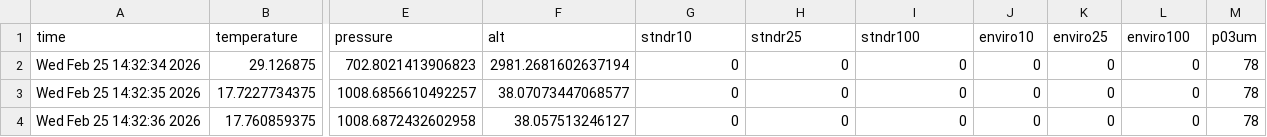
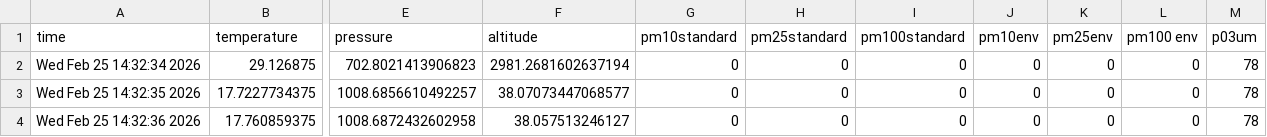
Before and after one commit to Emi-300/E11-Lab-Emilien-Alex, a CSV file: data/other_group/testindoor.csv, drawn as a sheet; only a part is shown, gaps mark what is left out; the diff names each change by its address in the sheet, - before the commit and + after, or states it on an @@ line.

```diff
--- a/data/other_group/testindoor.csv
+++ b/data/other_group/testindoor.csv
-F1: alt
+F1: altitude
-G1: stndr10
+G1: pm10standard
-H1: stndr25
+H1: pm25standard
-I1: stndr100
+I1: pm100standard
-J1: enviro10
+J1: pm10env
-K1: enviro25
+K1: pm25env
-L1: enviro100
+L1: pm100 env
```
